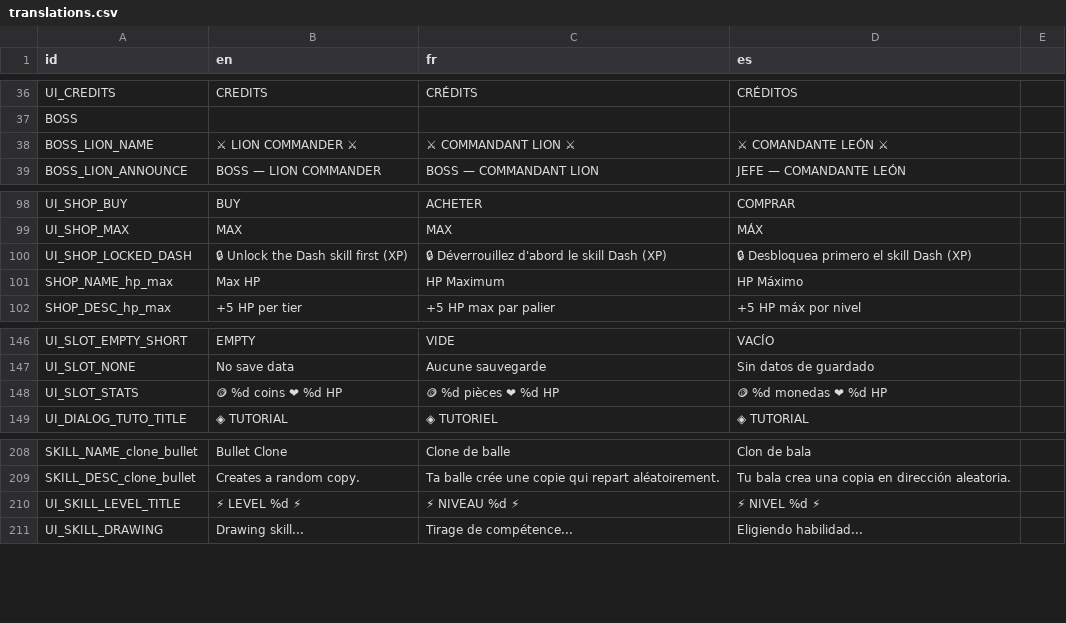
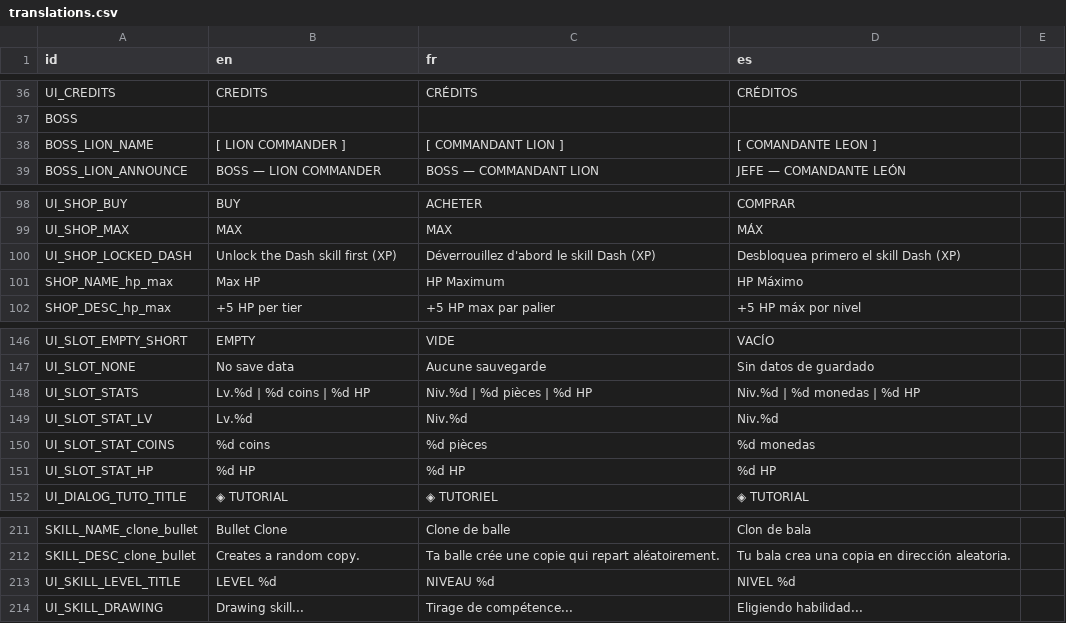
Before and after one commit to RayL4D/Rebound-Protocol, a CSV file: data/translations.csv, drawn as a sheet; only a part is shown, gaps mark what is left out; the diff covers the shown part only.

```diff
--- a/data/translations.csv
+++ b/data/translations.csv
@@ -37,3 +37,3 @@ UI_CREDITS,CREDITS,CRÉDITS,CRÉDITOS,
 BOSS,,,,
-BOSS_LION_NAME,⚔ LION COMMANDER ⚔,⚔ COMMANDANT LION ⚔,⚔ COMANDANTE LEÓN ⚔,
+BOSS_LION_NAME,[ LION COMMANDER ],[ COMMANDANT LION ],[ COMANDANTE LEON ],
 BOSS_LION_ANNOUNCE,BOSS — LION COMMANDER,BOSS — COMMANDANT LION,JEFE — COMANDANTE LEÓN,
@@ -99,3 +99,3 @@ UI_SHOP_BUY,BUY,ACHETER,COMPRAR,
 UI_SHOP_MAX,MAX,MAX,MÁX,
-UI_SHOP_LOCKED_DASH,🔒 Unlock the Dash skill first (XP),🔒 Déverrouillez d'abord le skill Dash (XP),🔒 Desbloquea primero el skill Dash (XP),
+UI_SHOP_LOCKED_DASH,Unlock the Dash skill first (XP),Déverrouillez d'abord le skill Dash (XP),Desbloquea primero el skill Dash (XP),
 SHOP_NAME_hp_max,Max HP,HP Maximum,HP Máximo,
@@ -147,3 +147,6 @@ UI_SLOT_EMPTY_SHORT,EMPTY,VIDE,VACÍO,
 UI_SLOT_NONE,No save data,Aucune sauvegarde,Sin datos de guardado,
-UI_SLOT_STATS,🪙 %d coins   ❤ %d HP,🪙 %d pièces   ❤ %d HP,🪙 %d monedas   ❤ %d HP,
+UI_SLOT_STATS,Lv.%d  |  %d coins  |  %d HP,Niv.%d  |  %d pièces  |  %d HP,Niv.%d  |  %d monedas  |  %d HP,
+UI_SLOT_STAT_LV,Lv.%d,Niv.%d,Niv.%d,
+UI_SLOT_STAT_COINS,%d coins,%d pièces,%d monedas,
+UI_SLOT_STAT_HP,%d HP,%d HP,%d HP,
 UI_DIALOG_TUTO_TITLE,◈ TUTORIAL,◈ TUTORIEL,◈ TUTORIAL,
@@ -209,3 +212,3 @@ SKILL_NAME_clone_bullet,Bullet Clone,Clone de balle,Clon de bala,
 SKILL_DESC_clone_bullet,Creates a random copy.,Ta balle crée une copie qui repart aléatoirement.,Tu bala crea una copia en dirección aleatoria.,
-UI_SKILL_LEVEL_TITLE,⚡ LEVEL %d ⚡,⚡ NIVEAU %d ⚡,⚡ NIVEL %d ⚡,
+UI_SKILL_LEVEL_TITLE,LEVEL %d,NIVEAU %d,NIVEL %d,
 UI_SKILL_DRAWING,Drawing skill...,Tirage de compétence...,Eligiendo habilidad...,
```
Also changed, not shown: 35 added rows elsewhere in this file, 6 other files.
